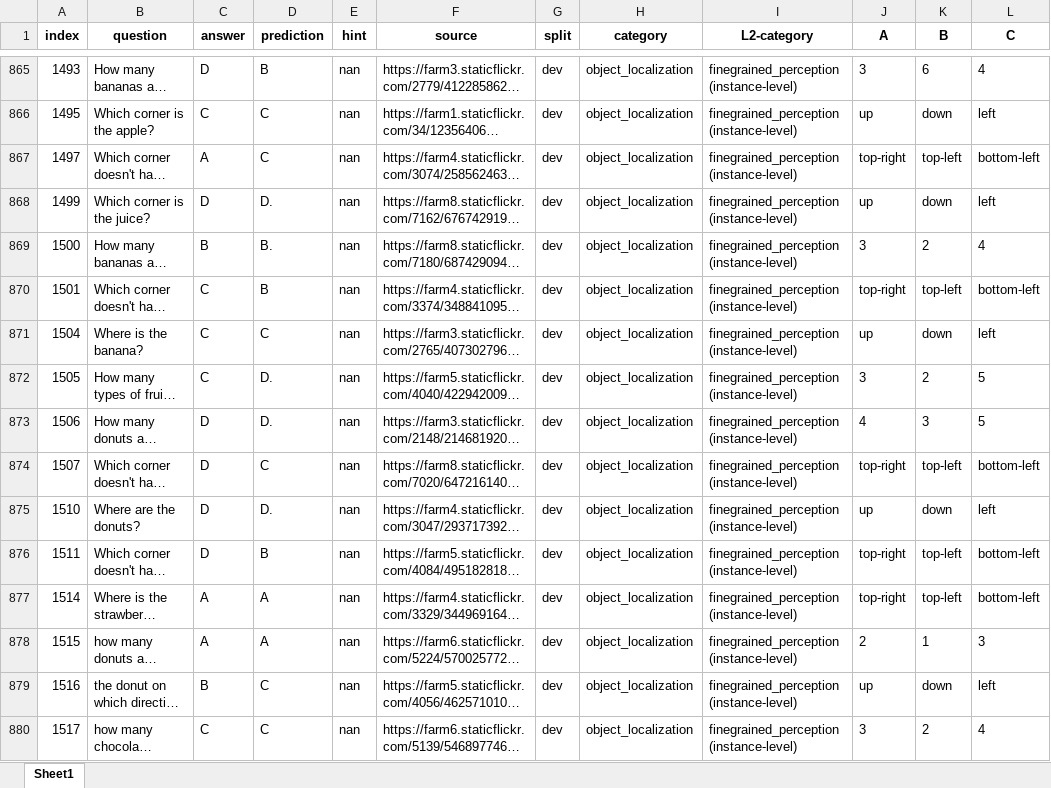
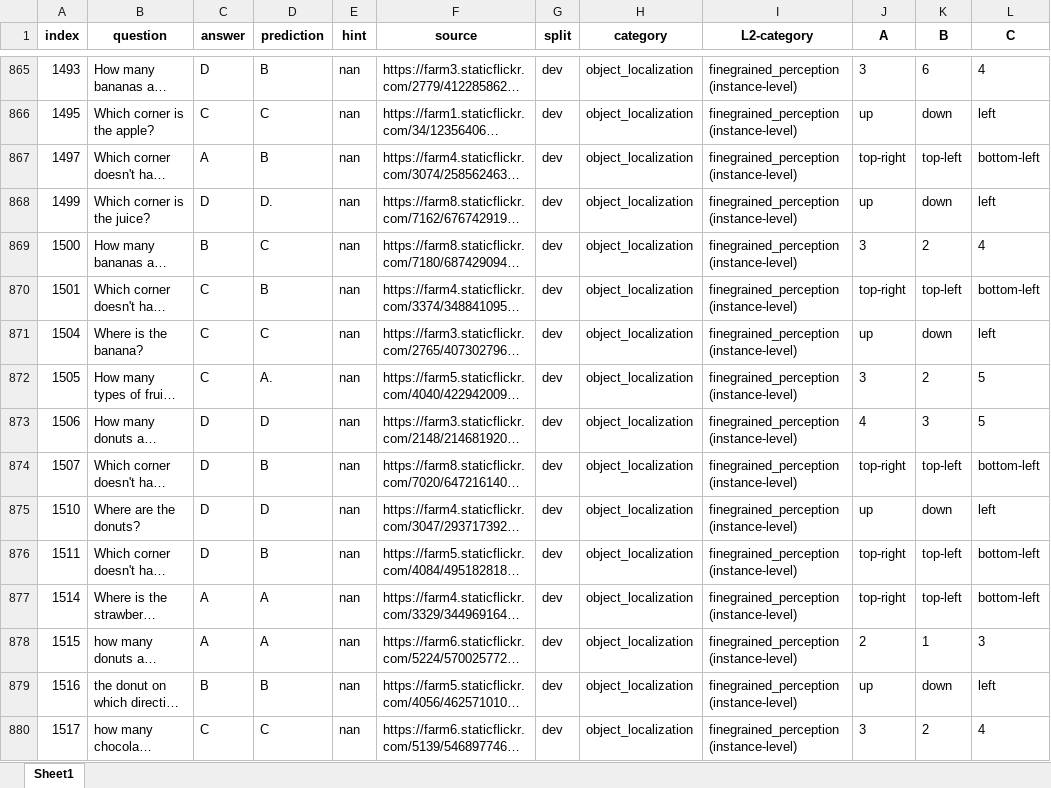
Before and after one commit to Perkzi/IPCV_exp, an Excel workbook: Qwen2-VL/logs/Qwen2-VL-7B-Instruct/mmbench_en/pruned_5_ratio_0.2/submissions/mmbench_en_dev_results.xlsx, sheet Sheet1, drawn as a sheet; only a part is shown, gaps mark what is left out; long unchanged cells end in …; values as stored, in another font and other column widths than the file's, no borders; the diff covers the shown part only; the diff names each change by its address in the sheet, - before the commit and + after, or states it on an @@ line.

```diff
--- a/Qwen2-VL/logs/Qwen2-VL-7B-Instruct/mmbench_en/pruned_5_ratio_0.2/submissions/mmbench_en_dev_results.xlsx (sheet Sheet1)
+++ b/Qwen2-VL/logs/Qwen2-VL-7B-Instruct/mmbench_en/pruned_5_ratio_0.2/submissions/mmbench_en_dev_results.xlsx (sheet Sheet1)
-D867 (prediction): C
+D867 (prediction): B
-D869 (prediction): B.
+D869 (prediction): C
-D872 (prediction): D.
+D872 (prediction): A.
-D873 (prediction): D.
+D873 (prediction): D
-D874 (prediction): C
+D874 (prediction): B
-D875 (prediction): D.
+D875 (prediction): D
-D879 (prediction): C
+D879 (prediction): B
```
Also changed, not shown: 898 edited cells elsewhere in this sheet, Qwen2-VL/logs/Qwen2-VL-7B-Instruct/mmbench_en/pruned_2_ratio_0.2/submissions/mmbench_en_dev_results.xlsx, Qwen2-VL/logs/Qwen2-VL-7B-Instruct/mmbench_en/pruned_2_ratio_0.2/submissions/mmbench_en_test_results.xlsx, 10 other files.
